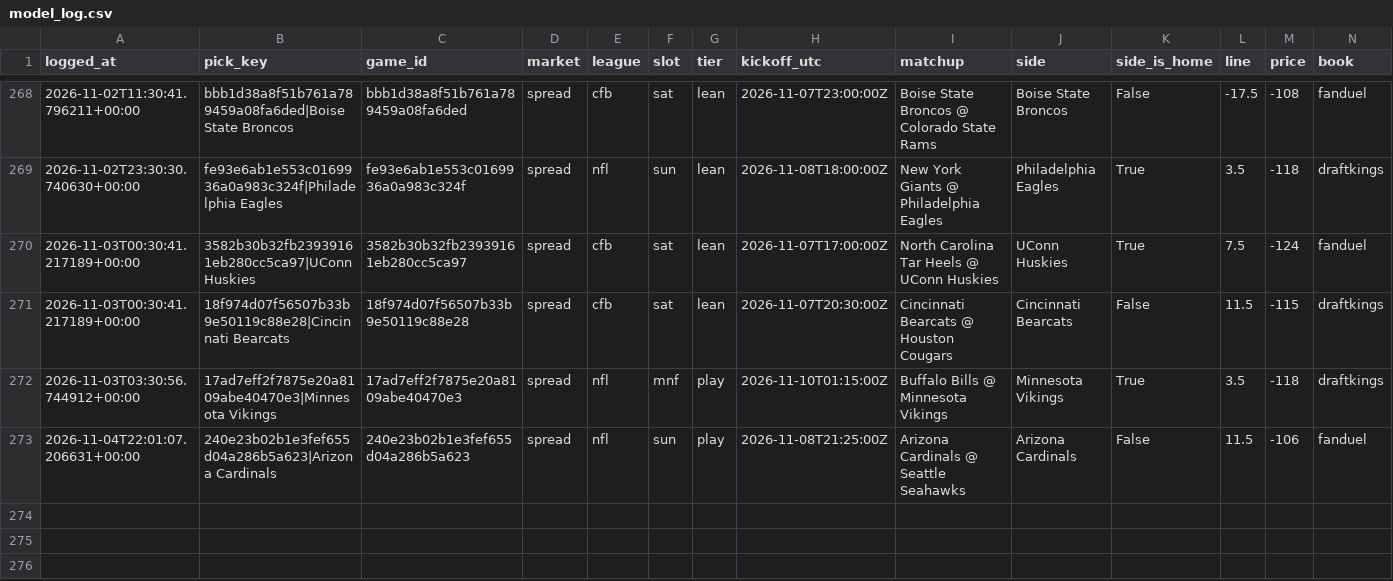
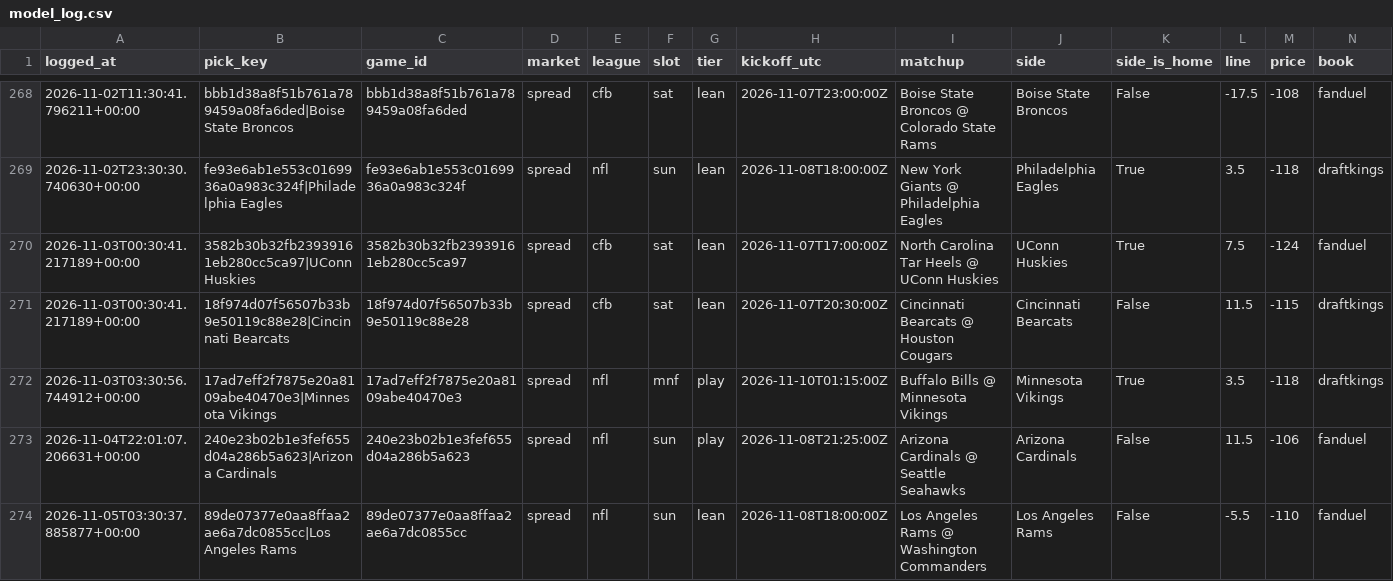
Before and after one commit to unclebuck20/betting-engine, a CSV file: data/picks/model_log.csv, drawn as a sheet; only a part is shown, gaps mark what is left out; rows hold the shown columns only; the diff names each change by its address in the sheet, - before the commit and + after, or states it on an @@ line.

```diff
--- a/data/picks/model_log.csv
+++ b/data/picks/model_log.csv
+row 274: 2026-11-05T03:30:37.885877+00:00 | 89de07377e0aa8ffaa2ae6a7dc0855cc|Los Angeles Rams | 89de07377e0aa8ffaa2ae6a7dc0855cc | spread | nfl | sun | lean | 2026-11-08T18:00:00Z | Los Angeles Rams @ Washington Commanders | Los Angeles Rams | False | -5.5 | -110 | fanduel
```
Also changed, not shown: 15 other files.
